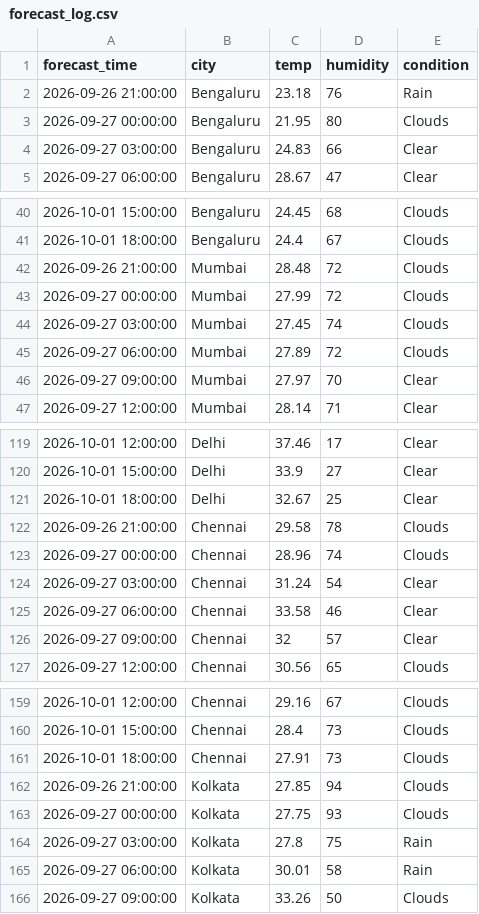
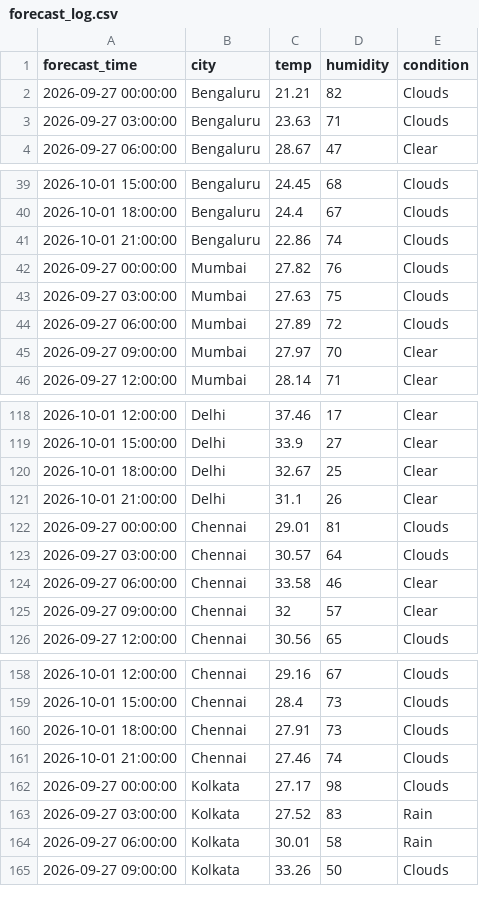
Before and after one commit to zakvanzakvan86-dev/weather-dashboard-data, a CSV file: forecast_log.csv, drawn as a sheet; only a part is shown, gaps mark what is left out; the diff covers the shown part only.

```diff
--- a/forecast_log.csv
+++ b/forecast_log.csv
@@ -1,5 +1,4 @@
 forecast_time,city,temp,humidity,condition
-2026-09-26 21:00:00,Bengaluru,23.18,76,Rain
-2026-09-27 00:00:00,Bengaluru,21.95,80,Clouds
-2026-09-27 03:00:00,Bengaluru,24.83,66,Clear
+2026-09-27 00:00:00,Bengaluru,21.21,82,Clouds
+2026-09-27 03:00:00,Bengaluru,23.63,71,Clouds
 2026-09-27 06:00:00,Bengaluru,28.67,47,Clear
@@ -41,5 +40,5 @@ forecast_time,city,temp,humidity,condition
 2026-10-01 18:00:00,Bengaluru,24.4,67,Clouds
-2026-09-26 21:00:00,Mumbai,28.48,72,Clouds
-2026-09-27 00:00:00,Mumbai,27.99,72,Clouds
-2026-09-27 03:00:00,Mumbai,27.45,74,Clouds
+2026-10-01 21:00:00,Bengaluru,22.86,74,Clouds
+2026-09-27 00:00:00,Mumbai,27.82,76,Clouds
+2026-09-27 03:00:00,Mumbai,27.63,75,Clouds
 2026-09-27 06:00:00,Mumbai,27.89,72,Clouds
@@ -121,5 +120,5 @@ forecast_time,city,temp,humidity,condition
 2026-10-01 18:00:00,Delhi,32.67,25,Clear
-2026-09-26 21:00:00,Chennai,29.58,78,Clouds
-2026-09-27 00:00:00,Chennai,28.96,74,Clouds
-2026-09-27 03:00:00,Chennai,31.24,54,Clear
+2026-10-01 21:00:00,Delhi,31.1,26,Clear
+2026-09-27 00:00:00,Chennai,29.01,81,Clouds
+2026-09-27 03:00:00,Chennai,30.57,64,Clouds
 2026-09-27 06:00:00,Chennai,33.58,46,Clear
@@ -161,5 +160,5 @@ forecast_time,city,temp,humidity,condition
 2026-10-01 18:00:00,Chennai,27.91,73,Clouds
-2026-09-26 21:00:00,Kolkata,27.85,94,Clouds
-2026-09-27 00:00:00,Kolkata,27.75,93,Clouds
-2026-09-27 03:00:00,Kolkata,27.8,75,Rain
+2026-10-01 21:00:00,Chennai,27.46,74,Clouds
+2026-09-27 00:00:00,Kolkata,27.17,98,Clouds
+2026-09-27 03:00:00,Kolkata,27.52,83,Rain
 2026-09-27 06:00:00,Kolkata,30.01,58,Rain
```
Also changed, not shown: 3 added rows, 2 removed rows and 57 edited cells elsewhere in this file, weather_log.csv.
